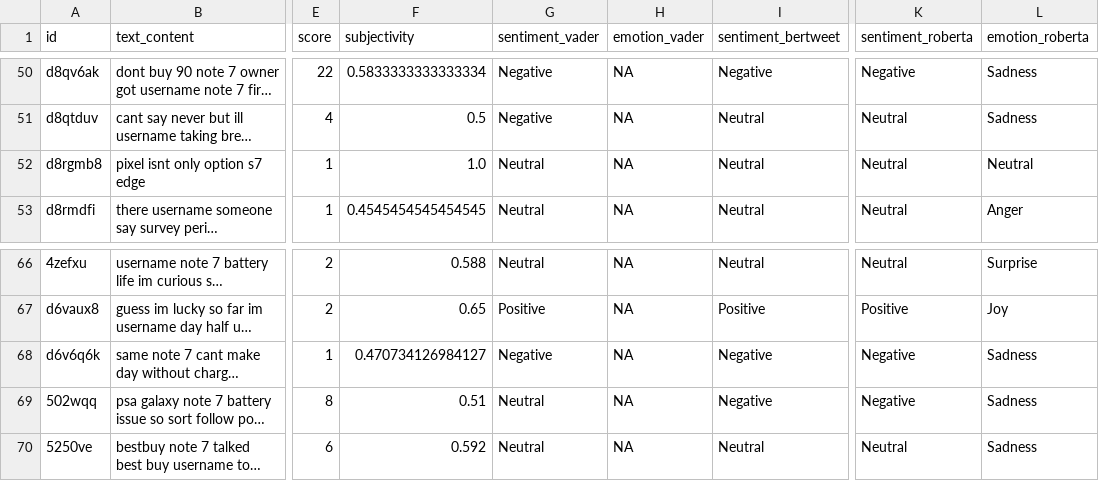
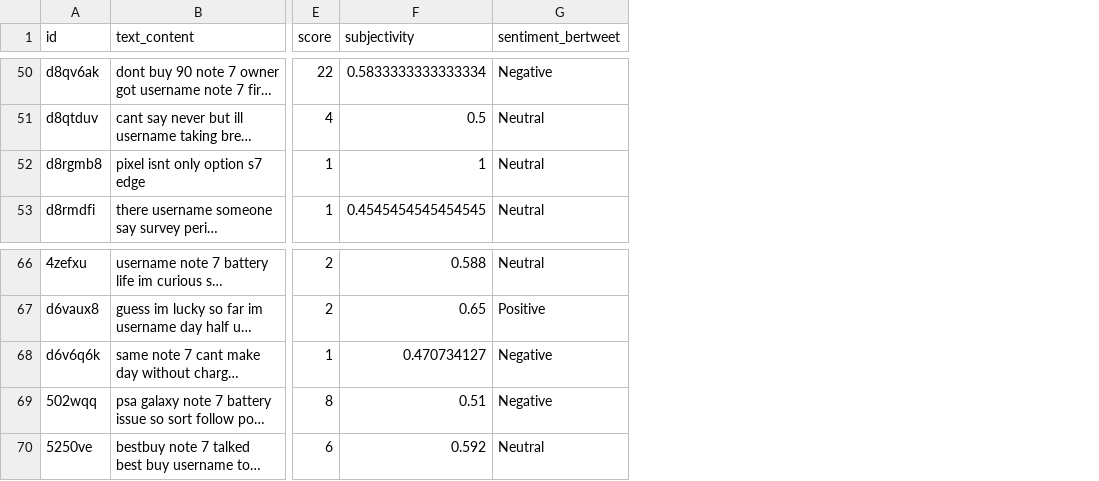
Before and after one commit to lapsapthong-16/multitask, a CSV file: annotated_reddit_posts.csv, drawn as a sheet; only a part is shown, gaps mark what is left out; long unchanged cells end in …; the diff covers the shown part only; the diff names each change by its address in the sheet, - before the commit and + after, or states it on an @@ line.

```diff
--- a/annotated_reddit_posts.csv
+++ b/annotated_reddit_posts.csv
-column G (sentiment_vader), rows 50-53: Negative | Negative | Neutral | Neutral; rows 66-70: Neutral | Positive | Negative | Neutral | Neutral
-column H (emotion_vader), rows 50-53: all NA; rows 66-70: all NA
-column K (sentiment_roberta), rows 50-53: Negative | Neutral | Neutral | Neutral; rows 66-70: Neutral | Positive | Negative | Negative | Neutral
-column L (emotion_roberta), rows 50-53: Sadness | Sadness | Neutral | Anger; rows 66-70: Surprise | Joy | Sadness | Sadness | Sadness
-F52 (subjectivity): 1.0
+F52 (subjectivity): 1
-F68 (subjectivity): 0.470734126984127
+F68 (subjectivity): 0.470734127
```
Also changed, not shown: 5 edited cells elsewhere in this file, 4 other files.
